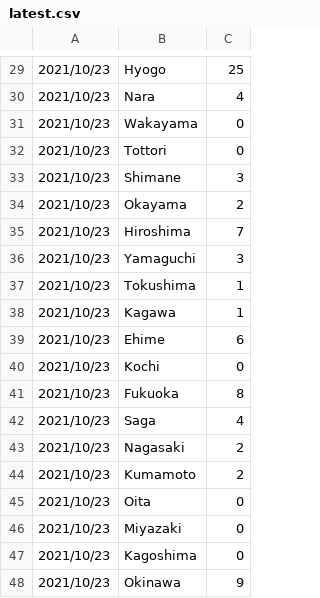
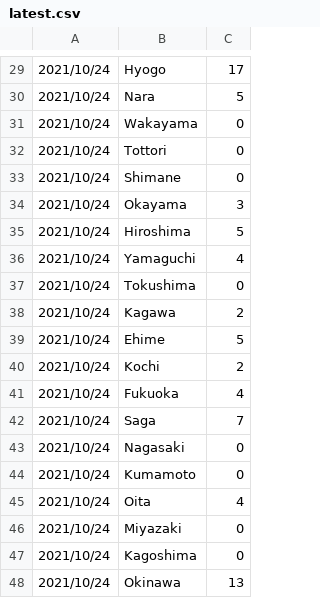
Before and after one commit to keiji/cocoa-statistics, a CSV file: v1/newly_confirmed_cases_daily/latest.csv, drawn as a sheet; only a part is shown, gaps mark what is left out; the diff covers the shown part only.

```diff
--- a/v1/newly_confirmed_cases_daily/latest.csv
+++ b/v1/newly_confirmed_cases_daily/latest.csv
@@ -29,20 +29,20 @@
-2021/10/23,Hyogo,25
-2021/10/23,Nara,4
-2021/10/23,Wakayama,0
-2021/10/23,Tottori,0
-2021/10/23,Shimane,3
-2021/10/23,Okayama,2
-2021/10/23,Hiroshima,7
-2021/10/23,Yamaguchi,3
-2021/10/23,Tokushima,1
-2021/10/23,Kagawa,1
-2021/10/23,Ehime,6
-2021/10/23,Kochi,0
-2021/10/23,Fukuoka,8
-2021/10/23,Saga,4
-2021/10/23,Nagasaki,2
-2021/10/23,Kumamoto,2
-2021/10/23,Oita,0
-2021/10/23,Miyazaki,0
-2021/10/23,Kagoshima,0
-2021/10/23,Okinawa,9
+2021/10/24,Hyogo,17
+2021/10/24,Nara,5
+2021/10/24,Wakayama,0
+2021/10/24,Tottori,0
+2021/10/24,Shimane,0
+2021/10/24,Okayama,3
+2021/10/24,Hiroshima,5
+2021/10/24,Yamaguchi,4
+2021/10/24,Tokushima,0
+2021/10/24,Kagawa,2
+2021/10/24,Ehime,5
+2021/10/24,Kochi,2
+2021/10/24,Fukuoka,4
+2021/10/24,Saga,7
+2021/10/24,Nagasaki,0
+2021/10/24,Kumamoto,0
+2021/10/24,Oita,4
+2021/10/24,Miyazaki,0
+2021/10/24,Kagoshima,0
+2021/10/24,Okinawa,13
```
Also changed, not shown: 51 edited cells elsewhere in this file.
